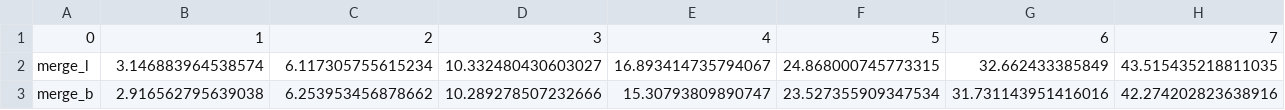
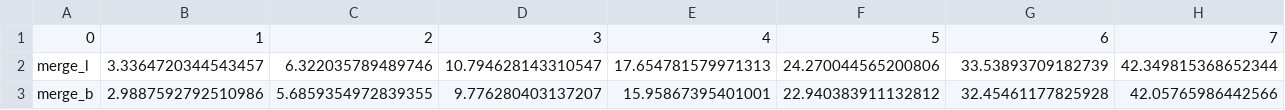
Before and after one commit to ivario123/d0012e_labs, a CSV file: big_boy.csv, drawn as a sheet; only a part is shown; the diff covers the shown part only; the diff names each change by its address in the sheet, - before the commit and + after, or states it on an @@ line.

```diff
--- a/big_boy.csv
+++ b/big_boy.csv
-B2: 3.146883964538574
+B2: 3.3364720344543457
-C2: 6.117305755615234
+C2: 6.322035789489746
-D2: 10.332480430603027
+D2: 10.794628143310547
-E2: 16.893414735794067
+E2: 17.654781579971313
-F2: 24.868000745773315
+F2: 24.270044565200806
-G2: 32.662433385849
+G2: 33.53893709182739
-H2: 43.515435218811035
+H2: 42.349815368652344
-B3: 2.916562795639038
+B3: 2.9887592792510986
-C3: 6.253953456878662
+C3: 5.6859354972839355
-D3: 10.289278507232666
+D3: 9.776280403137207
-E3: 15.30793809890747
+E3: 15.95867395401001
-F3: 23.527355909347534
+F3: 22.940383911132812
-G3: 31.731143951416016
+G3: 32.45461177825928
-H3: 42.274202823638916
+H3: 42.05765986442566
```
Also changed, not shown: 43 edited cells elsewhere in this file, med_sort.csv, random.csv, 1 other file.
